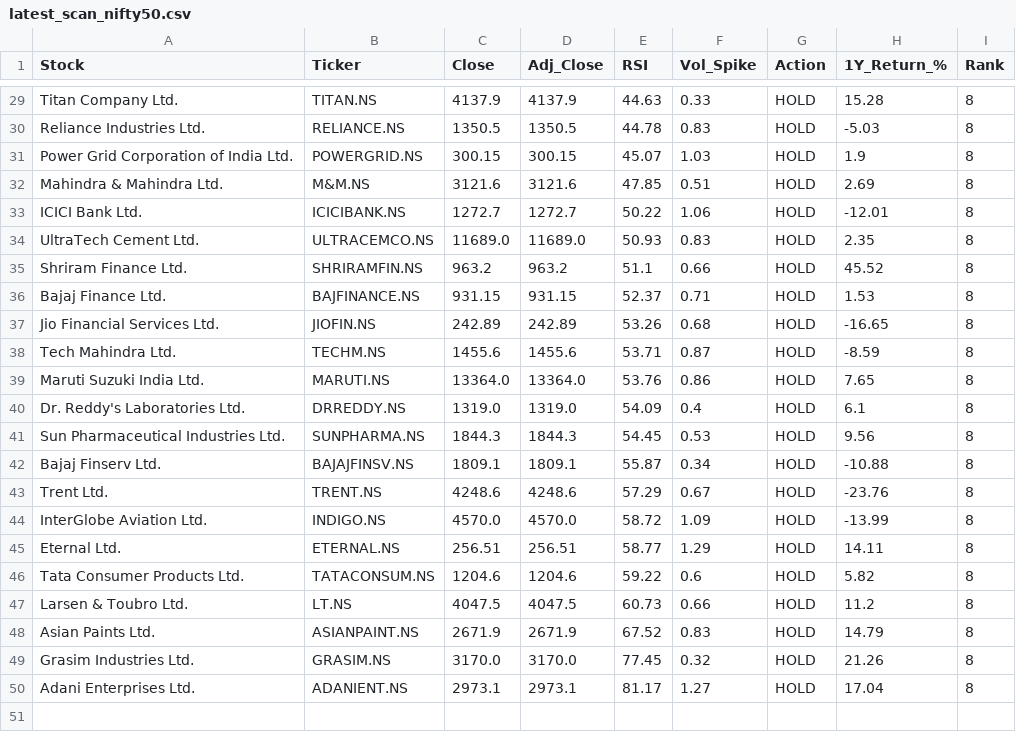
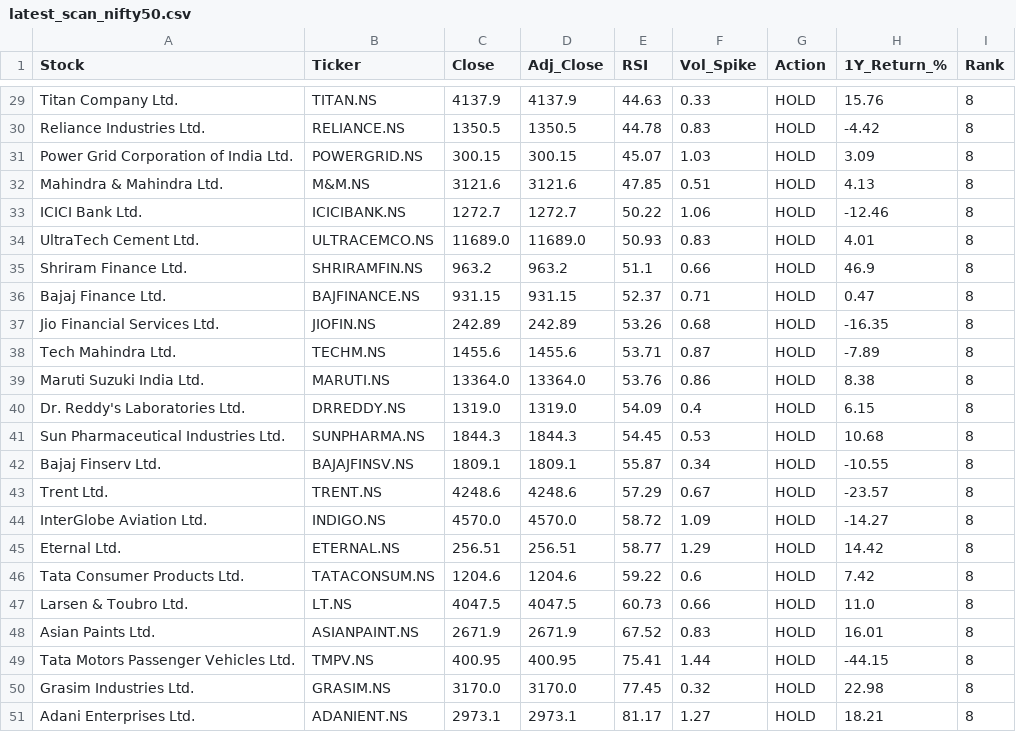
Before and after one commit to sujikin/market-screener, a CSV file: latest_scan_nifty50.csv, drawn as a sheet; only a part is shown, gaps mark what is left out; addresses are those after the commit; the diff covers the shown part only; the diff names each change by its address in the sheet, - before the commit and + after, or states it on an @@ line.

```diff
--- a/latest_scan_nifty50.csv
+++ b/latest_scan_nifty50.csv
-H29 (1Y_Return_%): 15.28
+H29 (1Y_Return_%): 15.76
-H30 (1Y_Return_%): -5.03
+H30 (1Y_Return_%): -4.42
-H31 (1Y_Return_%): 1.9
+H31 (1Y_Return_%): 3.09
-H32 (1Y_Return_%): 2.69
+H32 (1Y_Return_%): 4.13
-H33 (1Y_Return_%): -12.01
+H33 (1Y_Return_%): -12.46
-H34 (1Y_Return_%): 2.35
+H34 (1Y_Return_%): 4.01
-H35 (1Y_Return_%): 45.52
+H35 (1Y_Return_%): 46.9
-H36 (1Y_Return_%): 1.53
+H36 (1Y_Return_%): 0.47
-H37 (1Y_Return_%): -16.65
+H37 (1Y_Return_%): -16.35
-H38 (1Y_Return_%): -8.59
+H38 (1Y_Return_%): -7.89
-H39 (1Y_Return_%): 7.65
+H39 (1Y_Return_%): 8.38
-H40 (1Y_Return_%): 6.1
+H40 (1Y_Return_%): 6.15
-H41 (1Y_Return_%): 9.56
+H41 (1Y_Return_%): 10.68
-H42 (1Y_Return_%): -10.88
+H42 (1Y_Return_%): -10.55
-H43 (1Y_Return_%): -23.76
+H43 (1Y_Return_%): -23.57
-H44 (1Y_Return_%): -13.99
+H44 (1Y_Return_%): -14.27
-H45 (1Y_Return_%): 14.11
+H45 (1Y_Return_%): 14.42
-H46 (1Y_Return_%): 5.82
+H46 (1Y_Return_%): 7.42
-H47 (1Y_Return_%): 11.2
+H47 (1Y_Return_%): 11.0
-H48 (1Y_Return_%): 14.79
+H48 (1Y_Return_%): 16.01
+row 49: Tata Motors Passenger Vehicles Ltd. | TMPV.NS | 400.95 | 400.95 | 75.41 | 1.44 | HOLD | -44.15 | 8
-H50 (1Y_Return_%): 21.26
+H50 (1Y_Return_%): 22.98
-H51 (1Y_Return_%): 17.04
+H51 (1Y_Return_%): 18.21
```
Also changed, not shown: 29 edited cells elsewhere in this file, latest_scan_niftynext50.csv, 4 other files.
